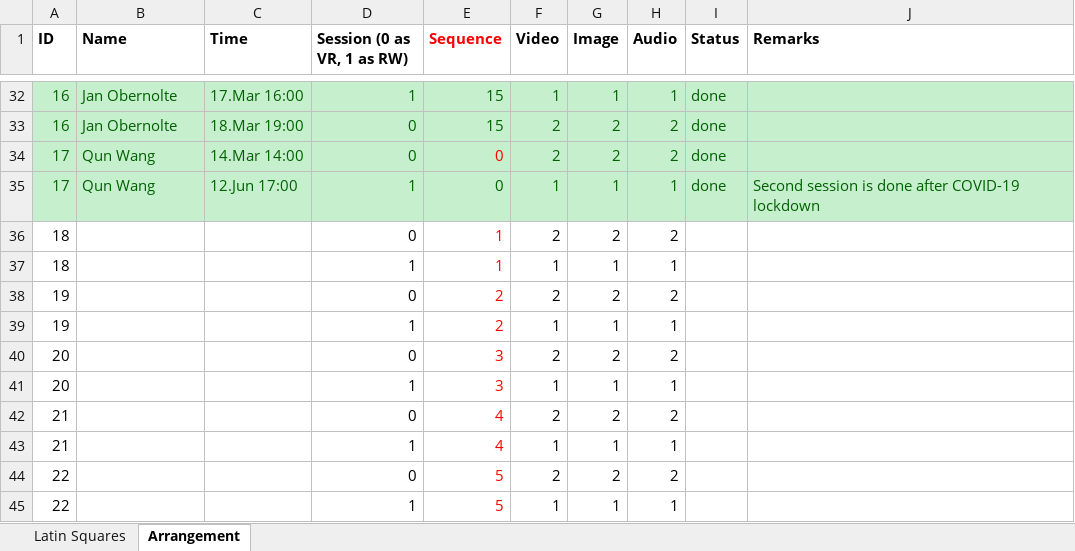
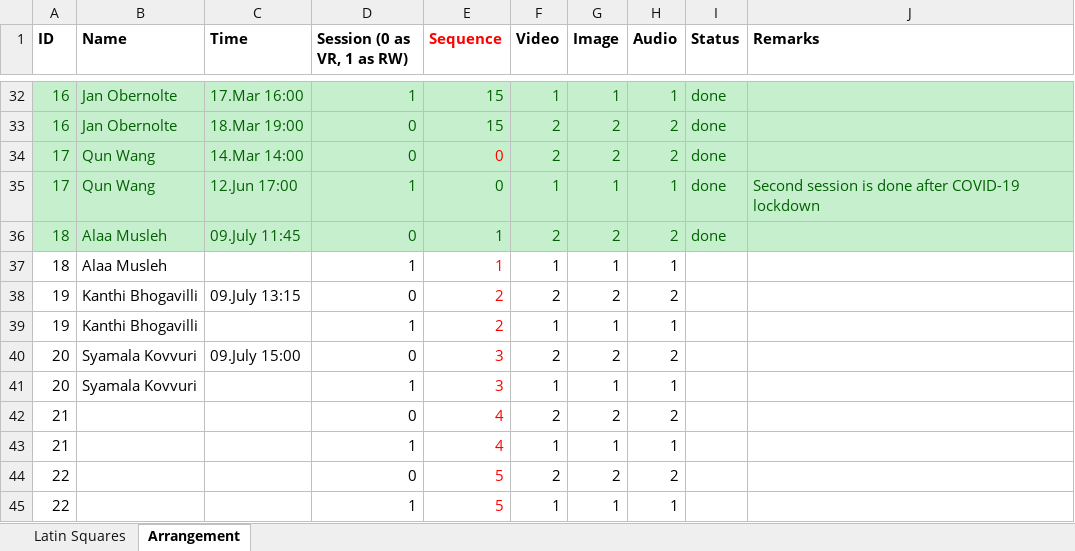
Before and after one commit to radiahrivu/MasterThesis, an Excel workbook: Experiment Arrangements.xlsx, sheet Arrangement, drawn as a sheet; only a part is shown, gaps mark what is left out; values as stored, in another font and other column widths than the file's, no borders; the diff names each change by its address in the sheet, - before the commit and + after, or states it on an @@ line.

Commit message:
More experiment

```diff
--- a/Experiment Arrangements.xlsx (sheet Arrangement)
+++ b/Experiment Arrangements.xlsx (sheet Arrangement)
-A36:J36 fill: none
+A36:J36 fill: #C6EFCE
-A36 text colour: black
+A36 text colour: #006100
-B36:B37 (Name): (empty)
+B36:B37 (Name): Alaa Musleh
-C36 (Time): (empty)
+C36 (Time): 09.July 11:45
-D36 text colour: black
+D36 text colour: #006100
-E36 text colour: #FF0000
+E36 text colour: #006100
-F36:H36 text colour: black
+F36:H36 text colour: #006100
-I36 (Status): (empty)
+I36 (Status): done
-B38:B39 (Name): (empty)
+B38:B39 (Name): Kanthi Bhogavilli
-C38 (Time): (empty)
+C38 (Time): 09.July 13:15
-B40:B41 (Name): (empty)
+B40:B41 (Name): Syamala Kovvuri
-C40 (Time): (empty)
+C40 (Time): 09.July 15:00
```
Also changed, not shown: 2 other files.
